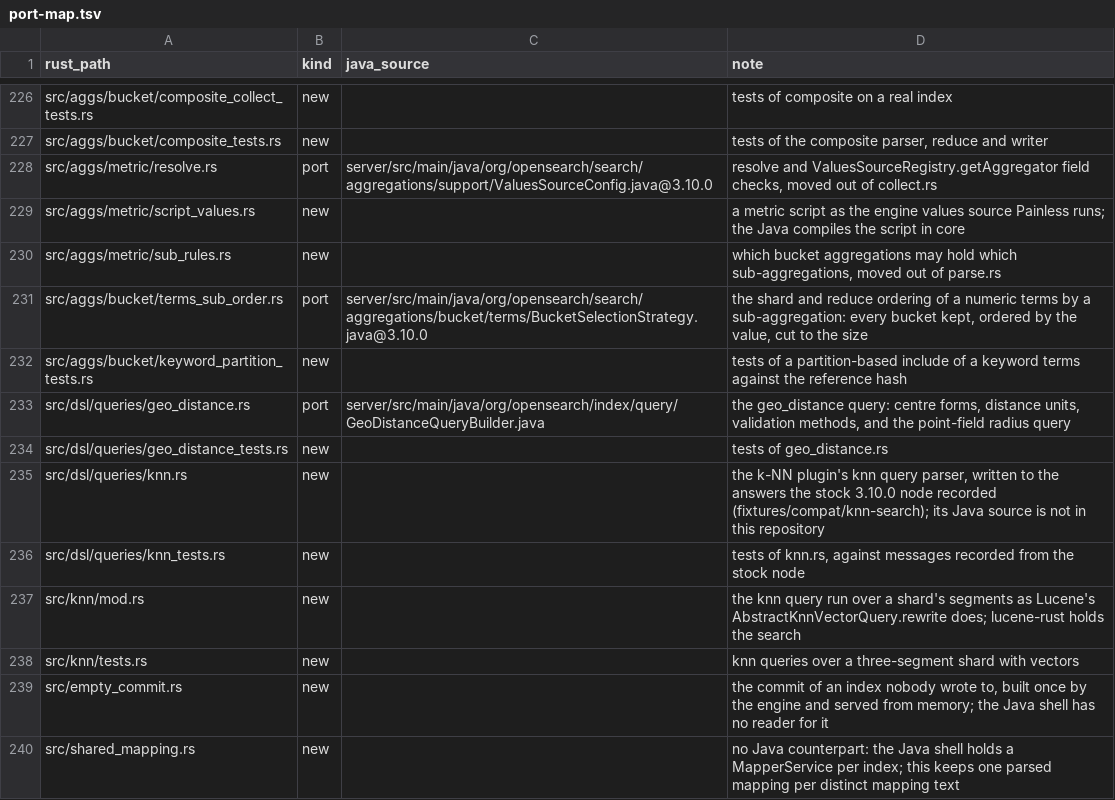
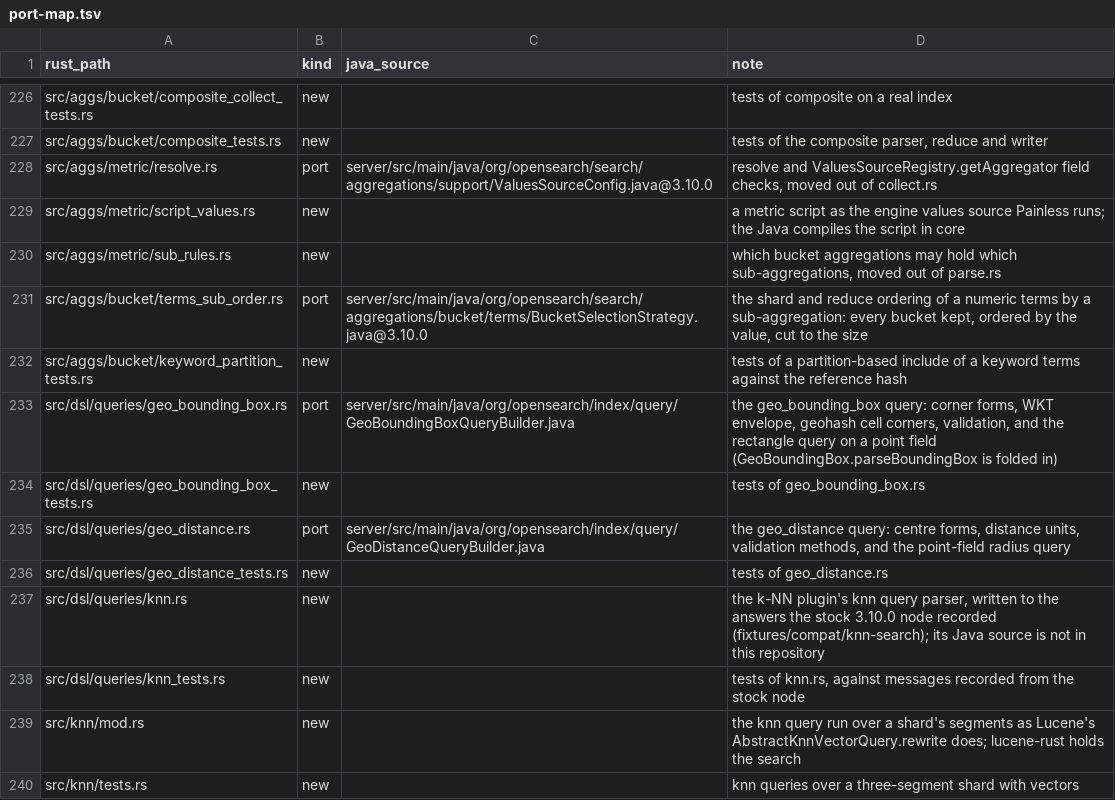
Before and after one commit to huyz0/opensearch-serverless, a TSV file: crates/reader/port-map.tsv, drawn as a sheet; only a part is shown, gaps mark what is left out; the shorter side is filled out with more unchanged rows; the diff names each change by its address in the sheet, - before the commit and + after, or states it on an @@ line.

Commit message:
feat(reader): serve the geo_bounding_box query (#1056)
geo_bounding_box takes corners in every point form (a geohash corner is
the cell's own corner), top/left/bottom/right and WKT BBOX, with the
strict checks of the Java builder, COERCE, a box across the dateline and
ignore_unmapped, and runs as the rectangle query on a point field.

Spec: docs/specs/geospatial/SPEC.md

```diff
--- a/crates/reader/port-map.tsv
+++ b/crates/reader/port-map.tsv
+row 233: src/dsl/queries/geo_bounding_box.rs | port | server/src/main/java/org/opensearch/index/query/GeoBoundingBoxQueryBuilder.java | the geo_bounding_box query: corner forms, WKT envelope, geohash cell corners, validation, and the rectangle query on a point field (GeoBoundingBox.parseBoundingBox is folded in)
+row 234: src/dsl/queries/geo_bounding_box_tests.rs | new |  | tests of geo_bounding_box.rs
```
Also changed, not shown: 8 other files.
